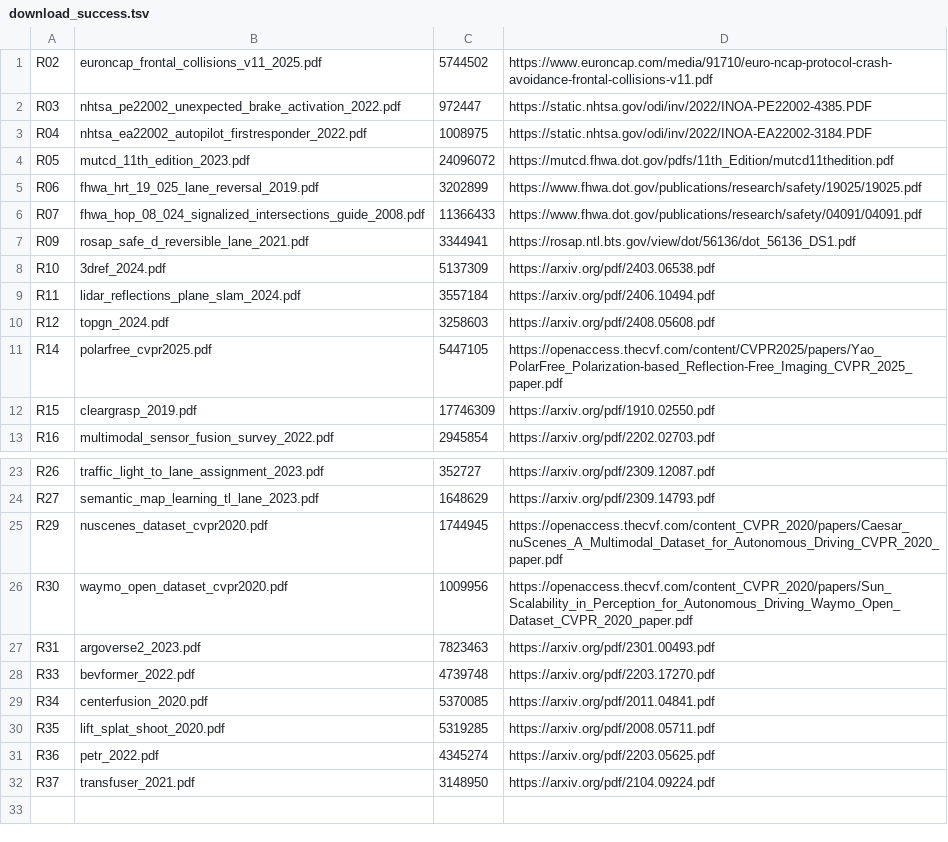
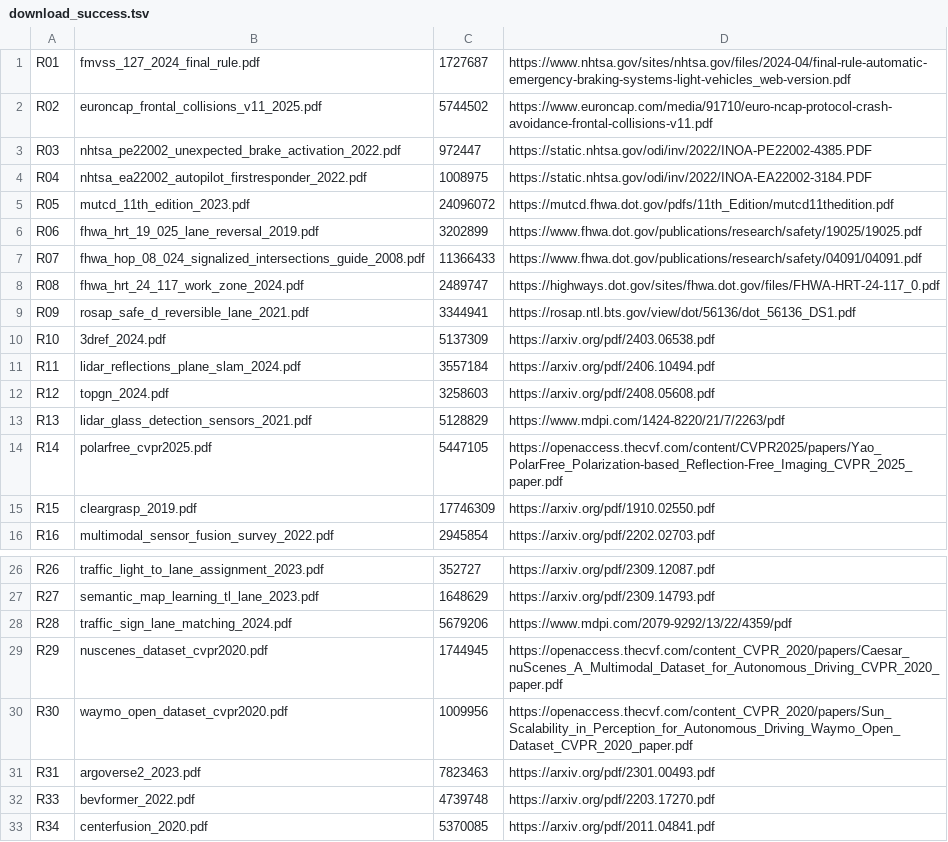
Before and after one commit to tianhangzhu03/Autonomous_Vehicle_Reflection, a TSV file: docs/references/download_success.tsv, drawn as a sheet; only a part is shown, gaps mark what is left out; the shorter side is filled out with more unchanged rows.

Commit message:
Archive Part A draft, simulation pipeline, and updated references

```diff
--- a/docs/references/download_success.tsv
+++ b/docs/references/download_success.tsv
@@ -1 +1,2 @@
+R01	fmvss_127_2024_final_rule.pdf	1727687	https://www.nhtsa.gov/sites/nhtsa.gov/files/2024-04/final-rule-automatic-emergency-braking-systems-light-vehicles_web-version.pdf
 R02	euroncap_frontal_collisions_v11_2025.pdf	5744502	https://www.euroncap.com/media/91710/euro-ncap-protocol-crash-avoidance-frontal-collisions-v11.pdf
@@ -6,2 +7,3 @@ R06	fhwa_hrt_19_025_lane_reversal_2019.pdf	3202899	https://www.fhwa.dot.gov/publ
 R07	fhwa_hop_08_024_signalized_intersections_guide_2008.pdf	11366433	https://www.fhwa.dot.gov/publications/research/safety/04091/04091.pdf
+R08	fhwa_hrt_24_117_work_zone_2024.pdf	2489747	https://highways.dot.gov/sites/fhwa.dot.gov/files/FHWA-HRT-24-117_0.pdf
 R09	rosap_safe_d_reversible_lane_2021.pdf	3344941	https://rosap.ntl.bts.gov/view/dot/56136/dot_56136_DS1.pdf
@@ -10,2 +12,3 @@ R11	lidar_reflections_plane_slam_2024.pdf	3557184	https://arxiv.org/pdf/2406.104
 R12	topgn_2024.pdf	3258603	https://arxiv.org/pdf/2408.05608.pdf
+R13	lidar_glass_detection_sensors_2021.pdf	5128829	https://www.mdpi.com/1424-8220/21/7/2263/pdf
 R14	polarfree_cvpr2025.pdf	5447105	https://openaccess.thecvf.com/content/CVPR2025/papers/Yao_PolarFree_Polarization-based_Reflection-Free_Imaging_CVPR_2025_paper.pdf
@@ -24,2 +27,3 @@ R26	traffic_light_to_lane_assignment_2023.pdf	352727	https://arxiv.org/pdf/2309.
 R27	semantic_map_learning_tl_lane_2023.pdf	1648629	https://arxiv.org/pdf/2309.14793.pdf
+R28	traffic_sign_lane_matching_2024.pdf	5679206	https://www.mdpi.com/2079-9292/13/22/4359/pdf
 R29	nuscenes_dataset_cvpr2020.pdf	1744945	https://openaccess.thecvf.com/content_CVPR_2020/papers/Caesar_nuScenes_A_Multimodal_Dataset_for_Autonomous_Driving_CVPR_2020_paper.pdf
```
Also changed, not shown: docs/references/download_retry_results.tsv, docs/references/library_status.tsv, 45 other files.
